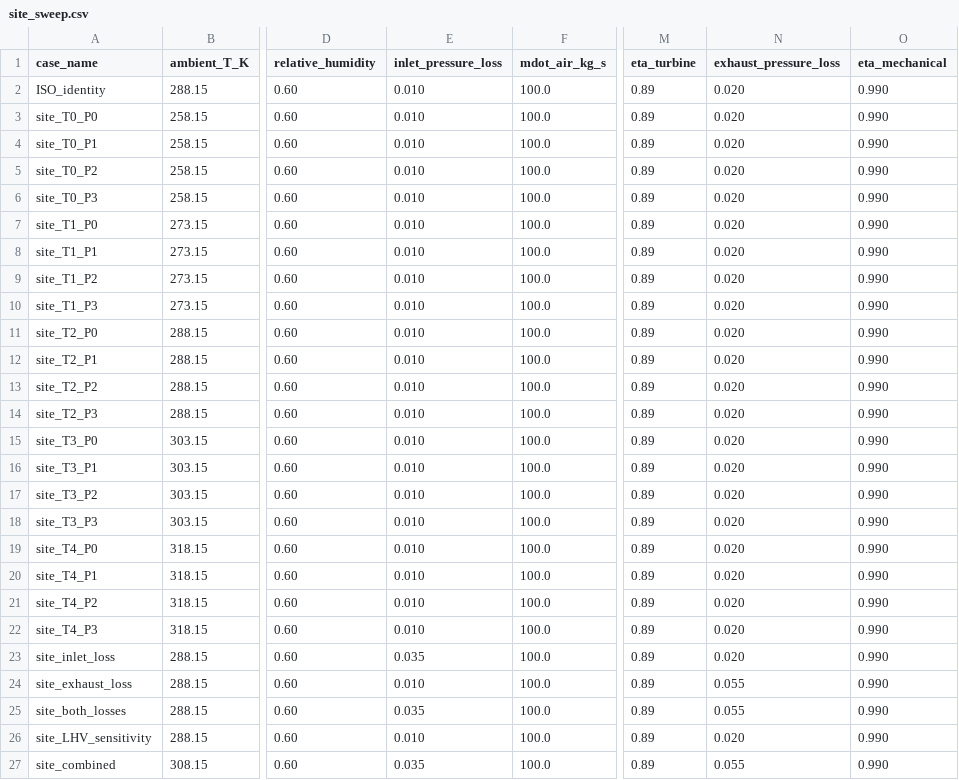
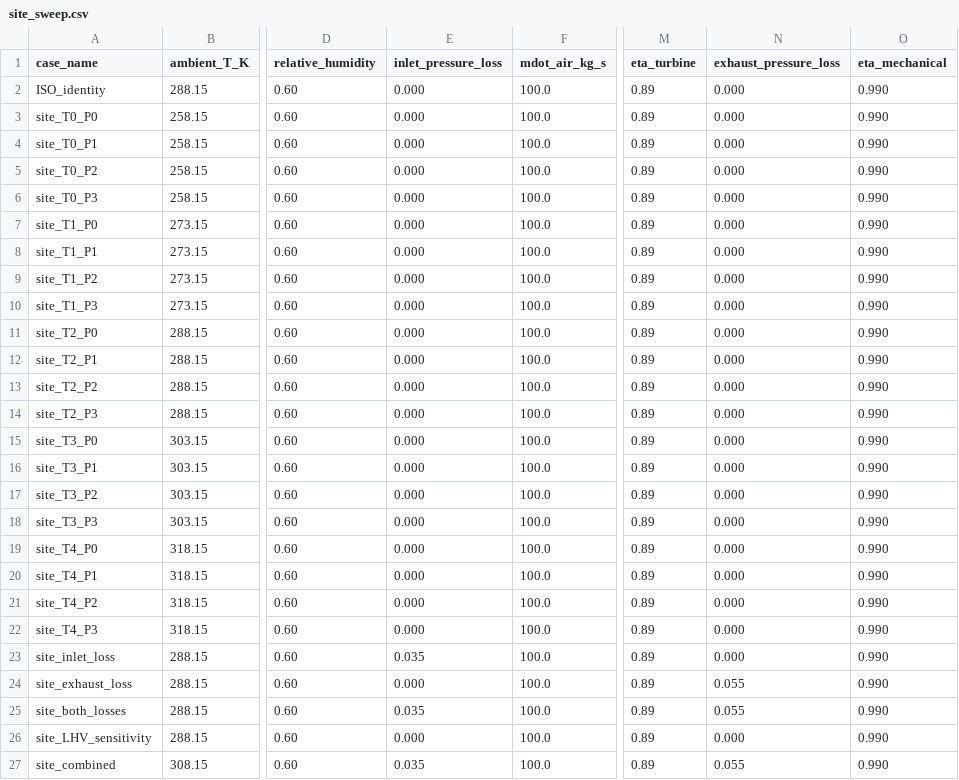
Before and after one commit to abhijith-sivaprasadan/thermotwin, a CSV file: cases/site_sweep.csv, drawn as a sheet; only a part is shown, gaps mark what is left out; the diff names each change by its address in the sheet, - before the commit and + after, or states it on an @@ line.

Commit message:
fix(site): define ISO intake and exhaust flange reference states (#27)
* test(site): define distinct zero-loss ISO compressor/exhaust flange reference

* fix(site): enforce ISO 3977-2 compressor and turbine exhaust flange reference pressures

* test(site): assert true ISO intake/exhaust flange conditions and reject pseudo-ISO losses

* fix(site): use explicit ISO flange reference deck in scripts/generate_site_cases.py

* fix(site): use explicit ISO flange reference deck in scripts/test_site_pipeline.py

* fix(site): use explicit ISO flange reference deck in .github/workflows/ci.yml

* fix(site): use explicit ISO flange reference deck in scripts/test_open_meteo_boundary.py

* fix(site): use explicit ISO flange reference deck in docs/LINCOLN_304533_APPLICATION_EVIDENCE.md

* test(site): regenerate all 26 scenarios relative to actual zero-loss ISO flange reference

* docs(site): clarify physical ISO flange pressures and unvalidated site boundary assumptions

* docs(site): clarify physical ISO flange pressures and unvalidated site boundary assumptions

* docs(site): clarify physical ISO flange pressures and unvalidated site boundary assumptions

* ci(site): exercise actual ERA5-to-ISO-flange solver integration on pull requests

```diff
--- a/cases/site_sweep.csv
+++ b/cases/site_sweep.csv
-E2:E22 (inlet_pressure_loss): 0.010
+E2:E22 (inlet_pressure_loss): 0.000
-N2:N23 (exhaust_pressure_loss): 0.020
+N2:N23 (exhaust_pressure_loss): 0.000
-E24 (inlet_pressure_loss): 0.010
+E24 (inlet_pressure_loss): 0.000
-E26 (inlet_pressure_loss): 0.010
+E26 (inlet_pressure_loss): 0.000
-N26 (exhaust_pressure_loss): 0.020
+N26 (exhaust_pressure_loss): 0.000
```
Also changed, not shown: 11 other files.
